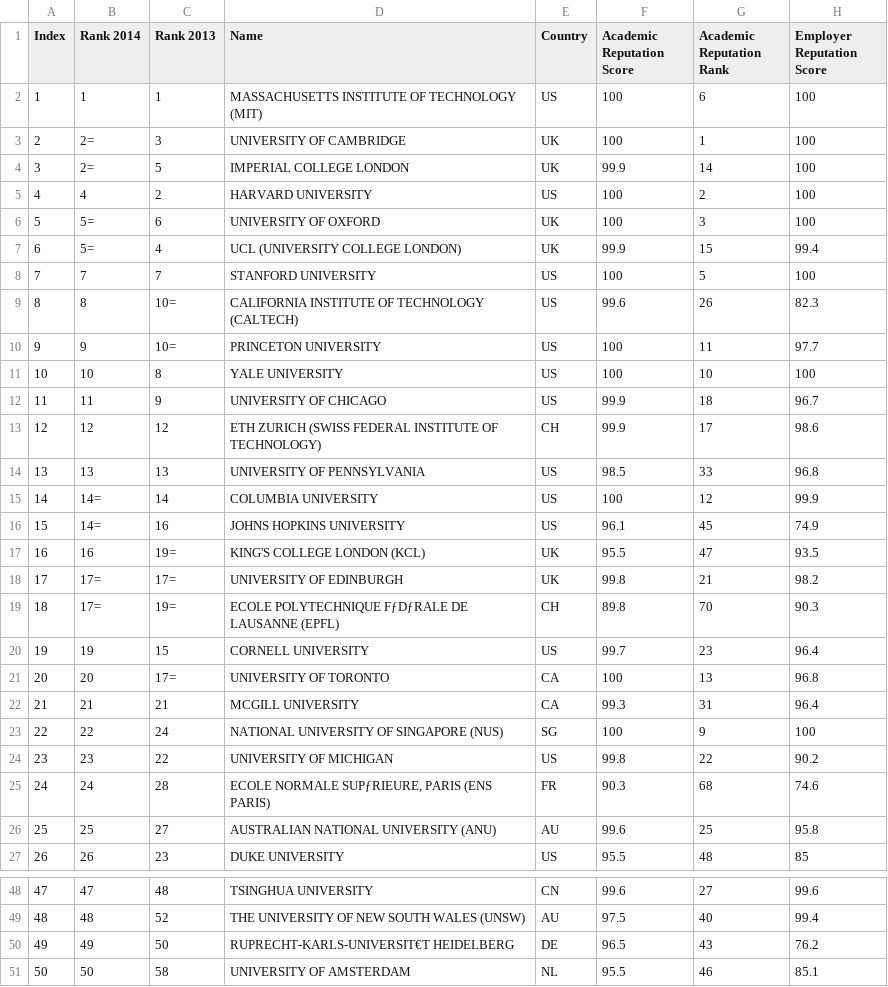
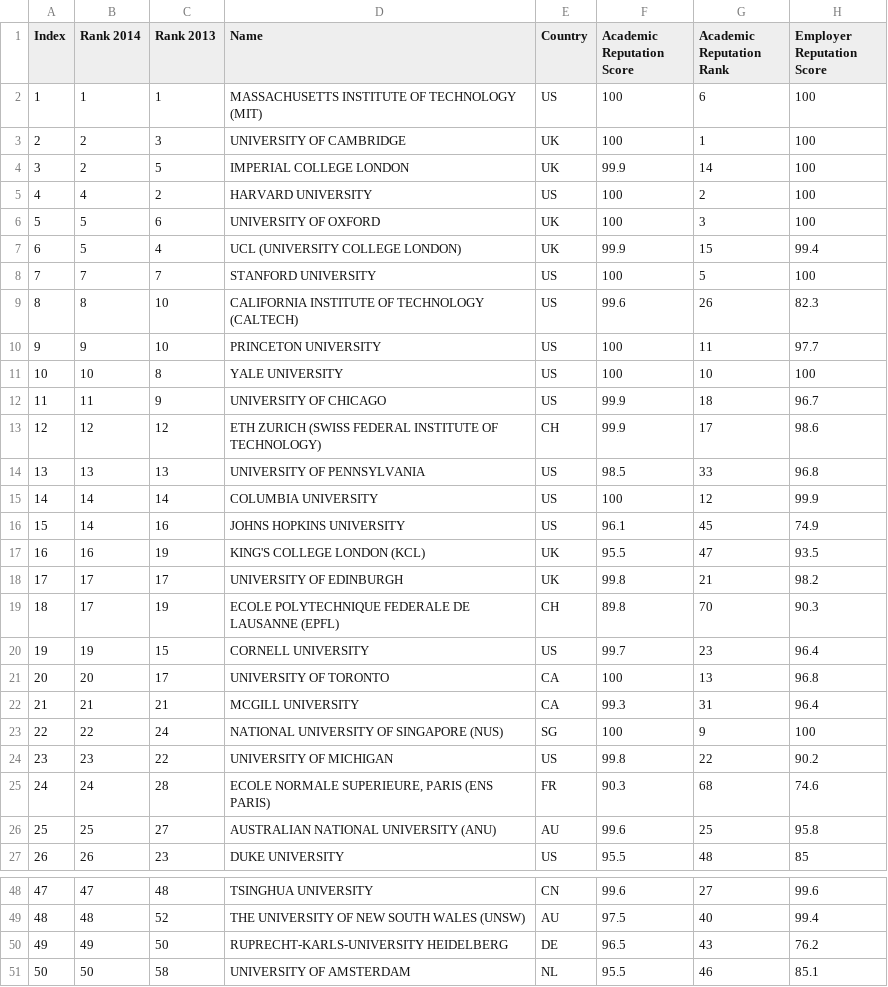
Before and after one commit to alexsinfarosa/project3-CS3300, a CSV file: csv/top50world.csv, drawn as a sheet; only a part is shown, gaps mark what is left out; the diff covers the shown part only; the diff names each change by its address in the sheet, - before the commit and + after, or states it on an @@ line.

```diff
--- a/csv/top50world.csv
+++ b/csv/top50world.csv
-B3:B4 (Rank 2014): 2=
+B3:B4 (Rank 2014): 2
-B6:B7 (Rank 2014): 5=
+B6:B7 (Rank 2014): 5
-C9:C10 (Rank 2013): 10=
+C9:C10 (Rank 2013): 10
-B15:B16 (Rank 2014): 14=
+B15:B16 (Rank 2014): 14
-C17 (Rank 2013): 19=
+C17 (Rank 2013): 19
-B18:B19 (Rank 2014): 17=
+B18:B19 (Rank 2014): 17
-C18 (Rank 2013): 17=
+C18 (Rank 2013): 17
-C19 (Rank 2013): 19=
+C19 (Rank 2013): 19
-D19 (Name): ECOLE POLYTECHNIQUE FƒDƒRALE DE LAUSANNE…
+D19 (Name): ECOLE POLYTECHNIQUE FEDERALE DE LAUSANNE…
-C21 (Rank 2013): 17=
+C21 (Rank 2013): 17
-D25 (Name): ECOLE NORMALE SUPƒRIEURE, PARIS (ENS PARIS)
+D25 (Name): ECOLE NORMALE SUPERIEURE, PARIS (ENS PARIS)
-D50 (Name): RUPRECHT-KARLS-UNIVERSIT€T HEIDELBERG
+D50 (Name): RUPRECHT-KARLS-UNIVERSITY HEIDELBERG
```
Also changed, not shown: 10 edited cells elsewhere in this file, csv/EuropeanUnion.csv, csv/northAmerica.csv, 1 other file.
